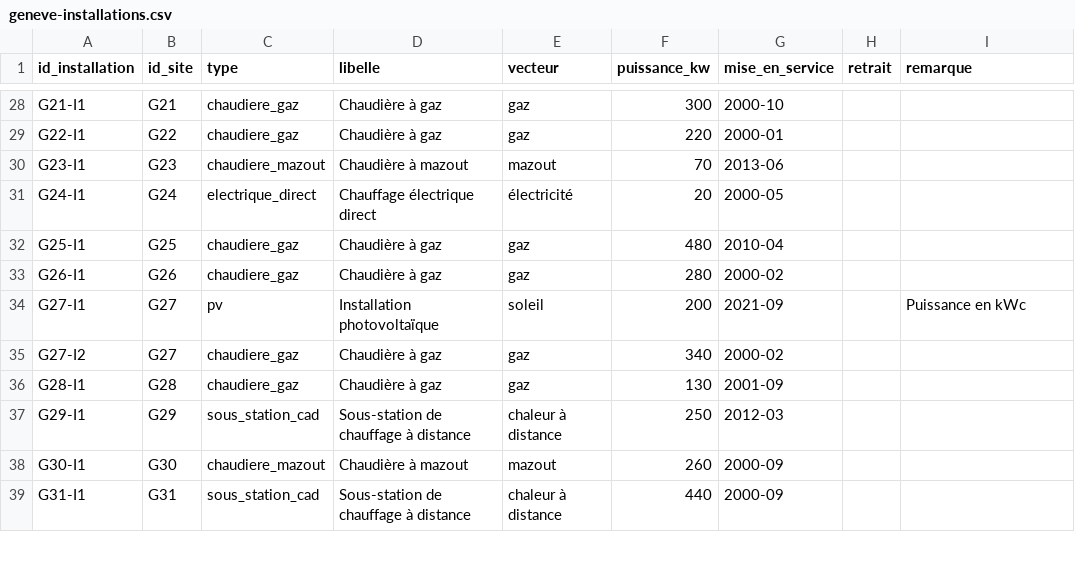
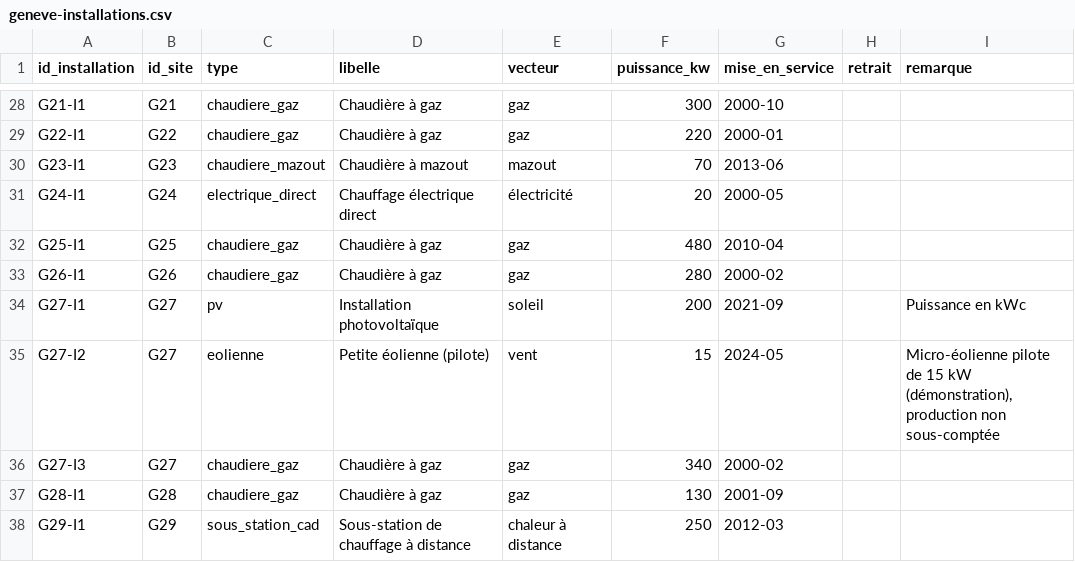
Before and after one commit to dcarvalh/energiack-edm, a CSV file: geneve/csv/geneve-installations.csv, drawn as a sheet; only a part is shown, gaps mark what is left out; the shorter side is filled out with more unchanged rows.

```diff
--- a/geneve/csv/geneve-installations.csv
+++ b/geneve/csv/geneve-installations.csv
@@ -34,3 +34,4 @@ G26-I1;G26;chaudiere_gaz;Chaudière à gaz;gaz;280;2000-02;;
 G27-I1;G27;pv;Installation photovoltaïque;soleil;200;2021-09;;Puissance en kWc
-G27-I2;G27;chaudiere_gaz;Chaudière à gaz;gaz;340;2000-02;;
+G27-I2;G27;eolienne;Petite éolienne (pilote);vent;15;2024-05;;Micro-éolienne pilote de 15 kW (démonstration), production non sous-comptée
+G27-I3;G27;chaudiere_gaz;Chaudière à gaz;gaz;340;2000-02;;
 G28-I1;G28;chaudiere_gaz;Chaudière à gaz;gaz;130;2001-09;;
```
Also changed, not shown: geneve/csv/geneve-batiments.csv, 4 other files.
